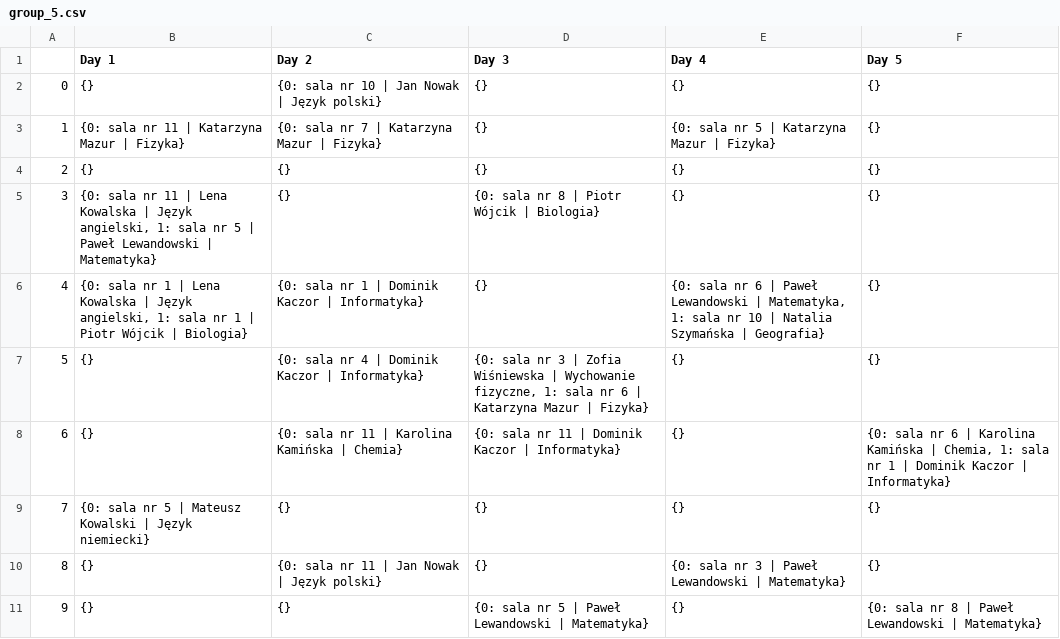
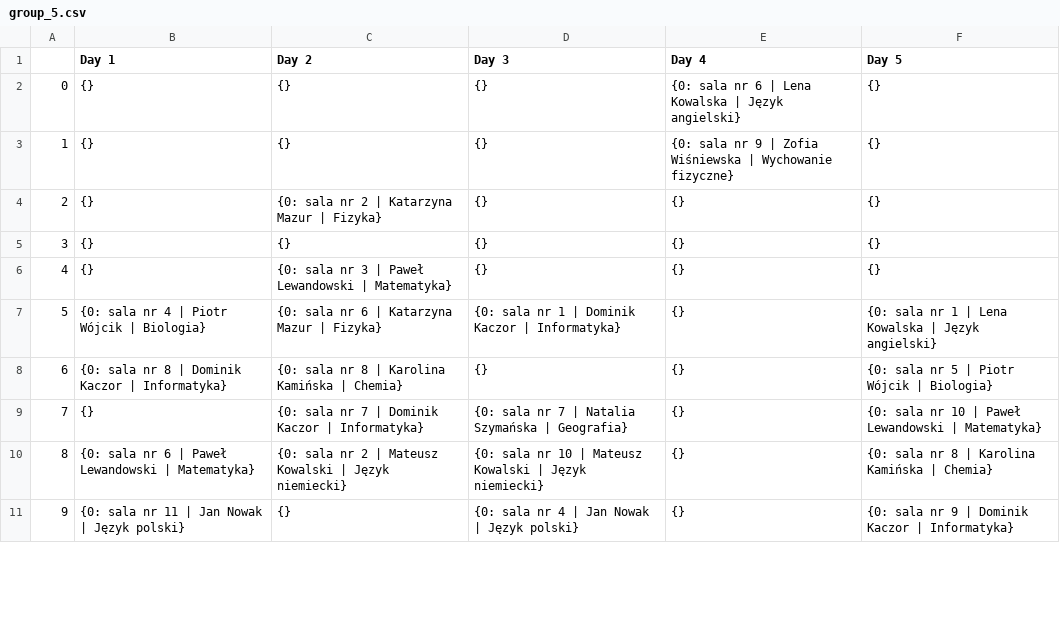
Before and after one commit to DanielJurkowski/TimetablingProblem, a CSV file: src/data/generated/group_5.csv, drawn as a sheet; only a part is shown; the diff covers the shown part only.

```diff
--- a/src/data/generated/group_5.csv
+++ b/src/data/generated/group_5.csv
@@ -1,11 +1,11 @@
 ,Day 1,Day 2,Day 3,Day 4,Day 5
-0,{},{0: sala nr 10 | Jan Nowak | Język polski},{},{},{}
-1,{0: sala nr 11 | Katarzyna Mazur | Fizyka},{0: sala nr 7 | Katarzyna Mazur | Fizyka},{},{0: sala nr 5 | Katarzyna Mazur | Fizyka},{}
-2,{},{},{},{},{}
-3,"{0: sala nr 11 | Lena Kowalska | Język angielski, 1: sala nr 5 | Paweł Lewandowski | Matematyka}",{},{0: sala nr 8 | Piotr Wójcik | Biologia},{},{}
-4,"{0: sala nr 1 | Lena Kowalska | Język angielski, 1: sala nr 1 | Piotr Wójcik | Biologia}",{0: sala nr 1 | Dominik Kaczor | Informatyka},{},"{0: sala nr 6 | Paweł Lewandowski | Matematyka, 1: sala nr 10 | Natalia Szymańska | Geografia}",{}
-5,{},{0: sala nr 4 | Dominik Kaczor | Informatyka},"{0: sala nr 3 | Zofia Wiśniewska | Wychowanie fizyczne, 1: sala nr 6 | Katarzyna Mazur | Fizyka}",{},{}
-6,{},{0: sala nr 11 | Karolina Kamińska | Chemia},{0: sala nr 11 | Dominik Kaczor | Informatyka},{},"{0: sala nr 6 | Karolina Kamińska | Chemia, 1: sala nr 1 | Dominik Kaczor | Informatyka}"
-7,{0: sala nr 5 | Mateusz Kowalski | Język niemiecki},{},{},{},{}
-8,{},{0: sala nr 11 | Jan Nowak | Język polski},{},{0: sala nr 3 | Paweł Lewandowski | Matematyka},{}
-9,{},{},{0: sala nr 5 | Paweł Lewandowski | Matematyka},{},{0: sala nr 8 | Paweł Lewandowski | Matematyka}
+0,{},{},{},{0: sala nr 6 | Lena Kowalska | Język angielski},{}
+1,{},{},{},{0: sala nr 9 | Zofia Wiśniewska | Wychowanie fizyczne},{}
+2,{},{0: sala nr 2 | Katarzyna Mazur | Fizyka},{},{},{}
+3,{},{},{},{},{}
+4,{},{0: sala nr 3 | Paweł Lewandowski | Matematyka},{},{},{}
+5,{0: sala nr 4 | Piotr Wójcik | Biologia},{0: sala nr 6 | Katarzyna Mazur | Fizyka},{0: sala nr 1 | Dominik Kaczor | Informatyka},{},{0: sala nr 1 | Lena Kowalska | Język angielski}
+6,{0: sala nr 8 | Dominik Kaczor | Informatyka},{0: sala nr 8 | Karolina Kamińska | Chemia},{},{},{0: sala nr 5 | Piotr Wójcik | Biologia}
+7,{},{0: sala nr 7 | Dominik Kaczor | Informatyka},{0: sala nr 7 | Natalia Szymańska | Geografia},{},{0: sala nr 10 | Paweł Lewandowski | Matematyka}
+8,{0: sala nr 6 | Paweł Lewandowski | Matematyka},{0: sala nr 2 | Mateusz Kowalski | Język niemiecki},{0: sala nr 10 | Mateusz Kowalski | Język niemiecki},{},{0: sala nr 8 | Karolina Kamińska | Chemia}
+9,{0: sala nr 11 | Jan Nowak | Język polski},{},{0: sala nr 4 | Jan Nowak | Język polski},{},{0: sala nr 9 | Dominik Kaczor | Informatyka}
```
Also changed, not shown: 16 edited cells elsewhere in this file, src/data/generated/group_0.csv, src/data/generated/group_1.csv, 8 other files.
